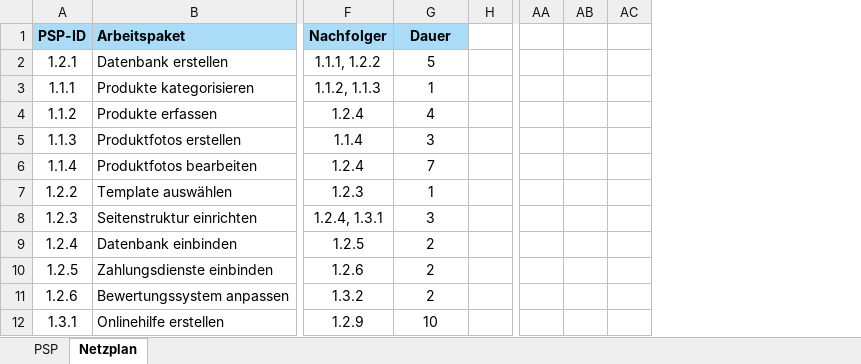
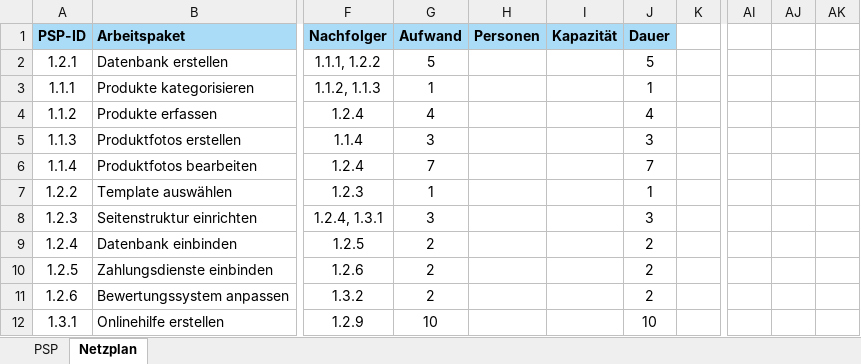
Before and after one commit to SebastianMeisel/QM_PM, an Excel workbook: Übungen/Online_Shop.xlsx, sheet Netzplan, drawn as a sheet; only a part is shown, gaps mark what is left out; values as stored, in another font and other column widths than the file's, no borders; conditional formats not drawn; removed rows and columns are numbered as before the commit, all else as after; the diff names each change by its address in the sheet, - before the commit and + after, or states it on an @@ line.

Commit message:
Einführung Ressourcenplanung

```diff
--- a/Übungen/Online_Shop.xlsx (sheet Netzplan)
+++ b/Übungen/Online_Shop.xlsx (sheet Netzplan)
+column H (Personen), empty
+column I (Kapazität), empty
+column J (Dauer), rows 2-12: 5 | 1 | 4 | 3 | 7 | 1 | 3 | 2 | 2 | 2 | 10
-column AA, empty
-column AB, empty
-column AC, empty
+column AI, empty
+column AJ, empty
+column AK, empty
-G1: Dauer
+G1: Aufwand
```
Also changed, not shown: formulas that keep their value.
